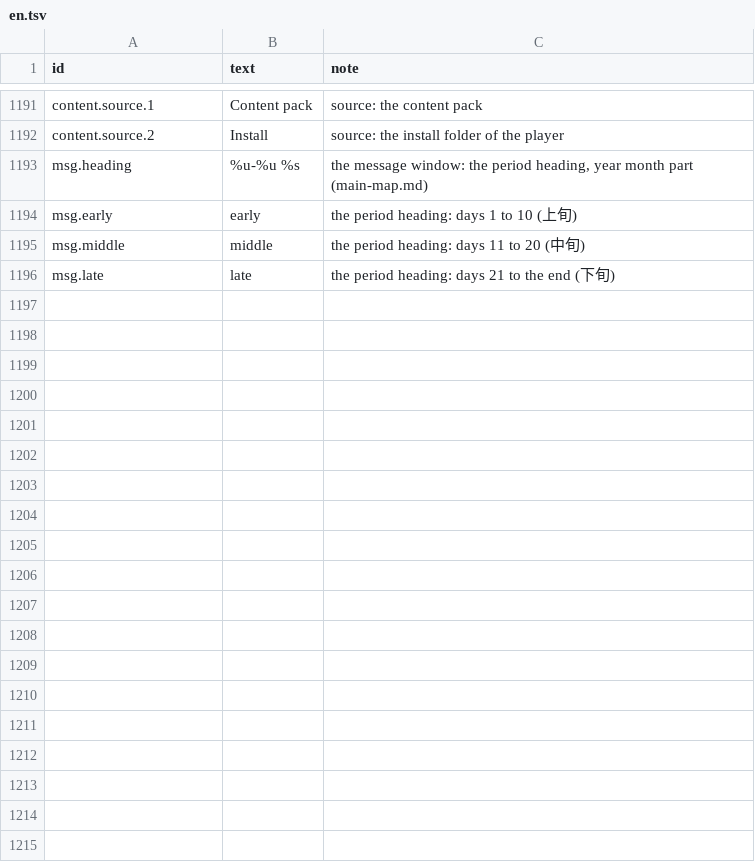
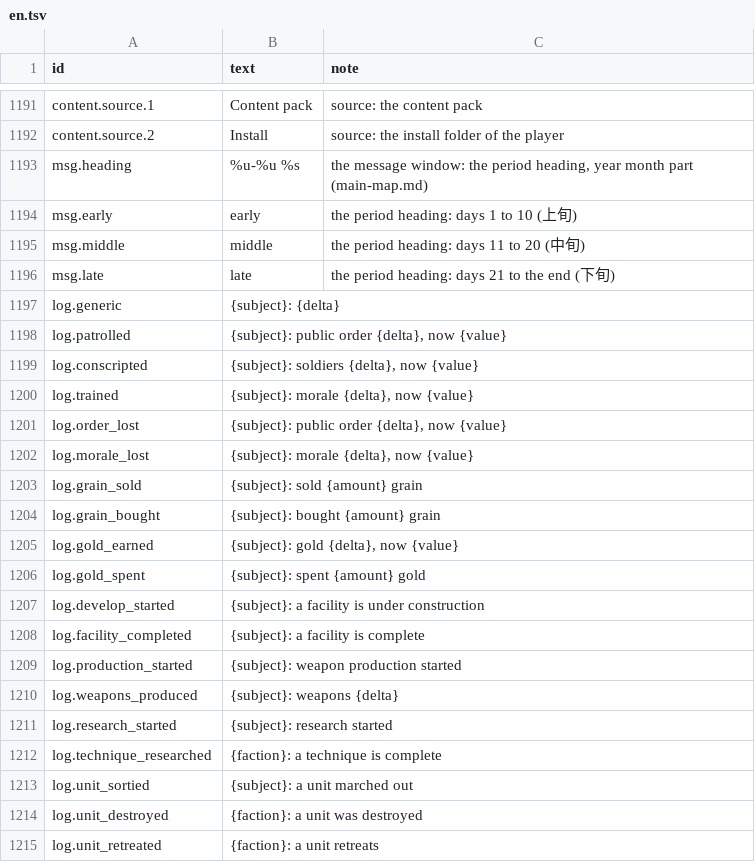
Before and after one commit to yksi7417/sanguodream, a TSV file: data/placeholder/text/en.tsv, drawn as a sheet; only a part is shown, gaps mark what is left out; the diff covers the shown part only.

```diff
--- a/data/placeholder/text/en.tsv
+++ b/data/placeholder/text/en.tsv
@@ -1196 +1196,20 @@ msg.middle	middle	the period heading: days 11 to 20 (中旬)
 msg.late	late	the period heading: days 21 to the end (下旬)
+log.generic	{subject}: {delta}
+log.patrolled	{subject}: public order {delta}, now {value}
+log.conscripted	{subject}: soldiers {delta}, now {value}
+log.trained	{subject}: morale {delta}, now {value}
+log.order_lost	{subject}: public order {delta}, now {value}
+log.morale_lost	{subject}: morale {delta}, now {value}
+log.grain_sold	{subject}: sold {amount} grain
+log.grain_bought	{subject}: bought {amount} grain
+log.gold_earned	{subject}: gold {delta}, now {value}
+log.gold_spent	{subject}: spent {amount} gold
+log.develop_started	{subject}: a facility is under construction
+log.facility_completed	{subject}: a facility is complete
+log.production_started	{subject}: weapon production started
+log.weapons_produced	{subject}: weapons {delta}
+log.research_started	{subject}: research started
+log.technique_researched	{faction}: a technique is complete
+log.unit_sortied	{subject}: a unit marched out
+log.unit_destroyed	{faction}: a unit was destroyed
+log.unit_retreated	{faction}: a unit retreats
```
Also changed, not shown: 30 added rows elsewhere in this file, data/placeholder/text/zh-TW.tsv, 15 other files.
